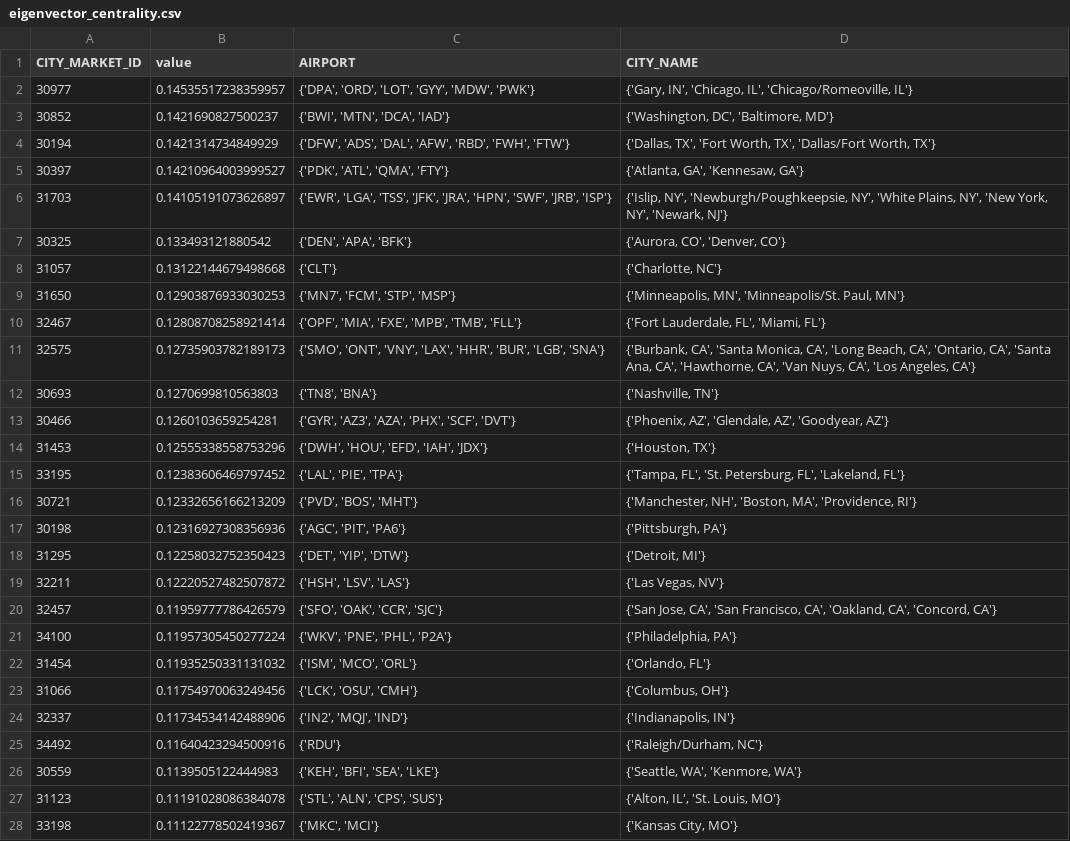
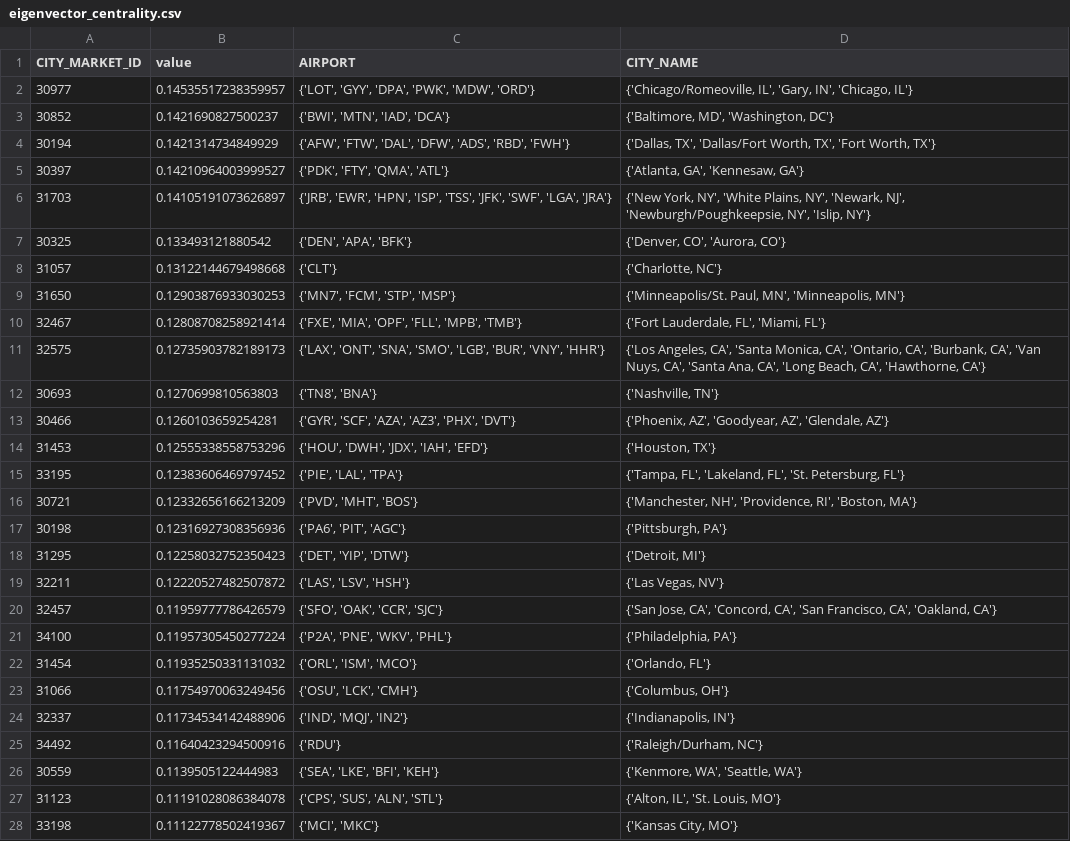
Before and after one commit to paul-tqh-nguyen/one_off_code, a CSV file: airline_data/output_data/eigenvector_centrality.csv, drawn as a sheet; only a part is shown; the diff covers the shown part only.

```diff
--- a/airline_data/output_data/eigenvector_centrality.csv
+++ b/airline_data/output_data/eigenvector_centrality.csv
@@ -1,28 +1,28 @@
 CITY_MARKET_ID,value,AIRPORT,CITY_NAME
-30977,0.14535517238359957,"{'DPA', 'ORD', 'LOT', 'GYY', 'MDW', 'PWK'}","{'Gary, IN', 'Chicago, IL', 'Chicago/Romeoville, IL'}"
-30852,0.1421690827500237,"{'BWI', 'MTN', 'DCA', 'IAD'}","{'Washington, DC', 'Baltimore, MD'}"
-30194,0.1421314734849929,"{'DFW', 'ADS', 'DAL', 'AFW', 'RBD', 'FWH', 'FTW'}","{'Dallas, TX', 'Fort Worth, TX', 'Dallas/Fort Worth, TX'}"
-30397,0.14210964003999527,"{'PDK', 'ATL', 'QMA', 'FTY'}","{'Atlanta, GA', 'Kennesaw, GA'}"
-31703,0.14105191073626897,"{'EWR', 'LGA', 'TSS', 'JFK', 'JRA', 'HPN', 'SWF', 'JRB', 'ISP'}","{'Islip, NY', 'Newburgh/Poughkeepsie, NY', 'White Plains, NY', 'New York, NY', 'Newark, NJ'}"
-30325,0.133493121880542,"{'DEN', 'APA', 'BFK'}","{'Aurora, CO', 'Denver, CO'}"
+30977,0.14535517238359957,"{'LOT', 'GYY', 'DPA', 'PWK', 'MDW', 'ORD'}","{'Chicago/Romeoville, IL', 'Gary, IN', 'Chicago, IL'}"
+30852,0.1421690827500237,"{'BWI', 'MTN', 'IAD', 'DCA'}","{'Baltimore, MD', 'Washington, DC'}"
+30194,0.1421314734849929,"{'AFW', 'FTW', 'DAL', 'DFW', 'ADS', 'RBD', 'FWH'}","{'Dallas, TX', 'Dallas/Fort Worth, TX', 'Fort Worth, TX'}"
+30397,0.14210964003999527,"{'PDK', 'FTY', 'QMA', 'ATL'}","{'Atlanta, GA', 'Kennesaw, GA'}"
+31703,0.14105191073626897,"{'JRB', 'EWR', 'HPN', 'ISP', 'TSS', 'JFK', 'SWF', 'LGA', 'JRA'}","{'New York, NY', 'White Plains, NY', 'Newark, NJ', 'Newburgh/Poughkeepsie, NY', 'Islip, NY'}"
+30325,0.133493121880542,"{'DEN', 'APA', 'BFK'}","{'Denver, CO', 'Aurora, CO'}"
 31057,0.13122144679498668,{'CLT'},"{'Charlotte, NC'}"
-31650,0.12903876933030253,"{'MN7', 'FCM', 'STP', 'MSP'}","{'Minneapolis, MN', 'Minneapolis/St. Paul, MN'}"
-32467,0.12808708258921414,"{'OPF', 'MIA', 'FXE', 'MPB', 'TMB', 'FLL'}","{'Fort Lauderdale, FL', 'Miami, FL'}"
-32575,0.12735903782189173,"{'SMO', 'ONT', 'VNY', 'LAX', 'HHR', 'BUR', 'LGB', 'SNA'}","{'Burbank, CA', 'Santa Monica, CA', 'Long Beach, CA', 'Ontario, CA', 'Santa Ana, CA', 'Hawthorne, CA', 'Van Nuys, CA', 'Los Angeles, CA'}"
+31650,0.12903876933030253,"{'MN7', 'FCM', 'STP', 'MSP'}","{'Minneapolis/St. Paul, MN', 'Minneapolis, MN'}"
+32467,0.12808708258921414,"{'FXE', 'MIA', 'OPF', 'FLL', 'MPB', 'TMB'}","{'Fort Lauderdale, FL', 'Miami, FL'}"
+32575,0.12735903782189173,"{'LAX', 'ONT', 'SNA', 'SMO', 'LGB', 'BUR', 'VNY', 'HHR'}","{'Los Angeles, CA', 'Santa Monica, CA', 'Ontario, CA', 'Burbank, CA', 'Van Nuys, CA', 'Santa Ana, CA', 'Long Beach, CA', 'Hawthorne, CA'}"
 30693,0.1270699810563803,"{'TN8', 'BNA'}","{'Nashville, TN'}"
-30466,0.1260103659254281,"{'GYR', 'AZ3', 'AZA', 'PHX', 'SCF', 'DVT'}","{'Phoenix, AZ', 'Glendale, AZ', 'Goodyear, AZ'}"
-31453,0.12555338558753296,"{'DWH', 'HOU', 'EFD', 'IAH', 'JDX'}","{'Houston, TX'}"
-33195,0.12383606469797452,"{'LAL', 'PIE', 'TPA'}","{'Tampa, FL', 'St. Petersburg, FL', 'Lakeland, FL'}"
-30721,0.12332656166213209,"{'PVD', 'BOS', 'MHT'}","{'Manchester, NH', 'Boston, MA', 'Providence, RI'}"
-30198,0.12316927308356936,"{'AGC', 'PIT', 'PA6'}","{'Pittsburgh, PA'}"
+30466,0.1260103659254281,"{'GYR', 'SCF', 'AZA', 'AZ3', 'PHX', 'DVT'}","{'Phoenix, AZ', 'Goodyear, AZ', 'Glendale, AZ'}"
+31453,0.12555338558753296,"{'HOU', 'DWH', 'JDX', 'IAH', 'EFD'}","{'Houston, TX'}"
+33195,0.12383606469797452,"{'PIE', 'LAL', 'TPA'}","{'Tampa, FL', 'Lakeland, FL', 'St. Petersburg, FL'}"
+30721,0.12332656166213209,"{'PVD', 'MHT', 'BOS'}","{'Manchester, NH', 'Providence, RI', 'Boston, MA'}"
+30198,0.12316927308356936,"{'PA6', 'PIT', 'AGC'}","{'Pittsburgh, PA'}"
 31295,0.12258032752350423,"{'DET', 'YIP', 'DTW'}","{'Detroit, MI'}"
-32211,0.12220527482507872,"{'HSH', 'LSV', 'LAS'}","{'Las Vegas, NV'}"
-32457,0.11959777786426579,"{'SFO', 'OAK', 'CCR', 'SJC'}","{'San Jose, CA', 'San Francisco, CA', 'Oakland, CA', 'Concord, CA'}"
-34100,0.11957305450277224,"{'WKV', 'PNE', 'PHL', 'P2A'}","{'Philadelphia, PA'}"
-31454,0.11935250331131032,"{'ISM', 'MCO', 'ORL'}","{'Orlando, FL'}"
-31066,0.11754970063249456,"{'LCK', 'OSU', 'CMH'}","{'Columbus, OH'}"
-32337,0.11734534142488906,"{'IN2', 'MQJ', 'IND'}","{'Indianapolis, IN'}"
+32211,0.12220527482507872,"{'LAS', 'LSV', 'HSH'}","{'Las Vegas, NV'}"
+32457,0.11959777786426579,"{'SFO', 'OAK', 'CCR', 'SJC'}","{'San Jose, CA', 'Concord, CA', 'San Francisco, CA', 'Oakland, CA'}"
+34100,0.11957305450277224,"{'P2A', 'PNE', 'WKV', 'PHL'}","{'Philadelphia, PA'}"
+31454,0.11935250331131032,"{'ORL', 'ISM', 'MCO'}","{'Orlando, FL'}"
+31066,0.11754970063249456,"{'OSU', 'LCK', 'CMH'}","{'Columbus, OH'}"
+32337,0.11734534142488906,"{'IND', 'MQJ', 'IN2'}","{'Indianapolis, IN'}"
 34492,0.11640423294500916,{'RDU'},"{'Raleigh/Durham, NC'}"
-30559,0.1139505122444983,"{'KEH', 'BFI', 'SEA', 'LKE'}","{'Seattle, WA', 'Kenmore, WA'}"
-31123,0.11191028086384078,"{'STL', 'ALN', 'CPS', 'SUS'}","{'Alton, IL', 'St. Louis, MO'}"
-33198,0.11122778502419367,"{'MKC', 'MCI'}","{'Kansas City, MO'}"
+30559,0.1139505122444983,"{'SEA', 'LKE', 'BFI', 'KEH'}","{'Kenmore, WA', 'Seattle, WA'}"
+31123,0.11191028086384078,"{'CPS', 'SUS', 'ALN', 'STL'}","{'Alton, IL', 'St. Louis, MO'}"
+33198,0.11122778502419367,"{'MCI', 'MKC'}","{'Kansas City, MO'}"
```
Also changed, not shown: 49 edited cells elsewhere in this file, airline_data/output_data/betweenness_centrality.csv, airline_data/output_data/hits_authority.csv, 15 other files.
